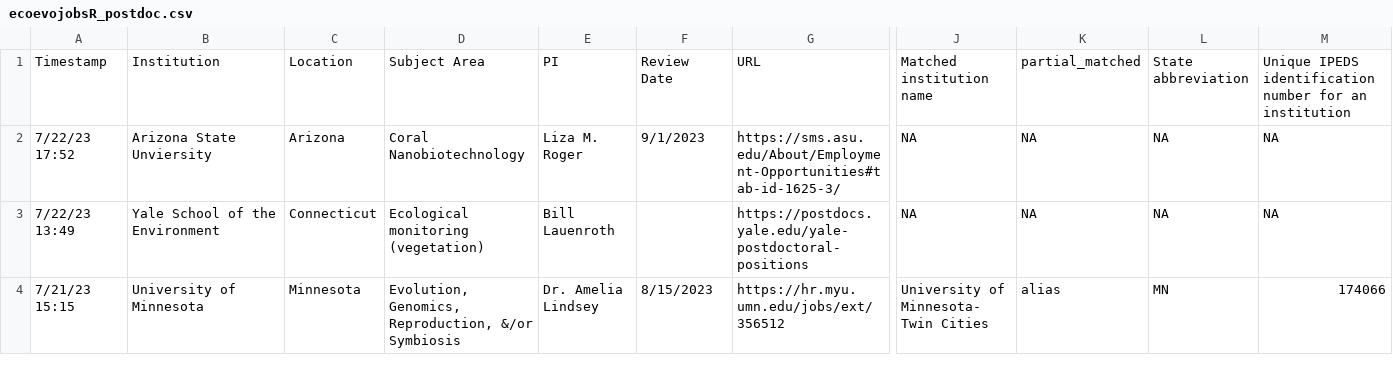
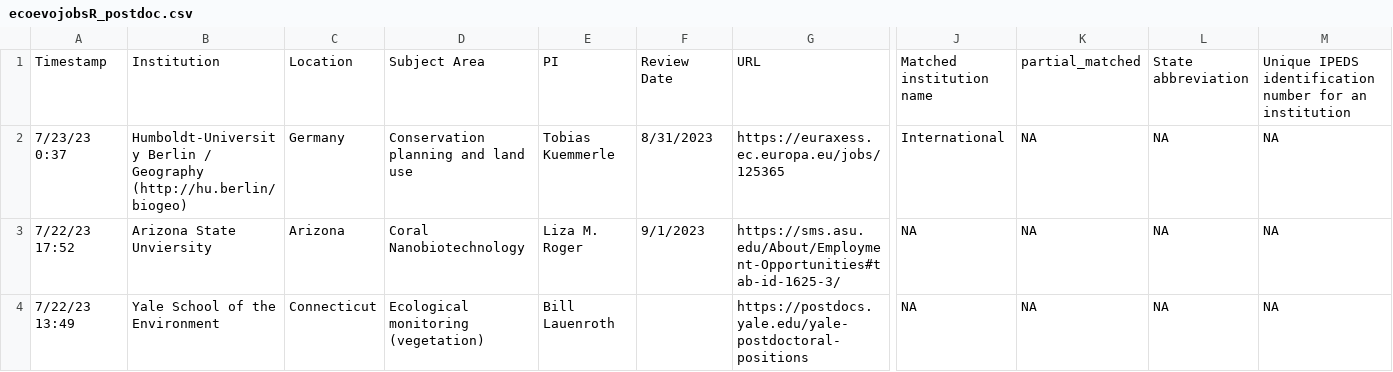
Before and after one commit to eddelbuettel/ecoevojobsR, a CSV file: data-raw/ecoevojobsR_postdoc.csv, drawn as a sheet; only a part is shown, gaps mark what is left out; the shorter side is filled out with more unchanged rows; rows hold the shown columns only; the diff names each change by its address in the sheet, - before the commit and + after, or states it on an @@ line.

```diff
--- a/data-raw/ecoevojobsR_postdoc.csv
+++ b/data-raw/ecoevojobsR_postdoc.csv
+row 2: 7/23/23 0:37 | Humboldt-University Berlin / Geography (http://hu.berlin/biogeo) | Germany | Conservation planning and land use | Tobias Kuemmerle | 8/31/2023 | https://euraxess.ec.europa.eu/jobs/125365 | International | NA | NA | NA
```
Also changed, not shown: 1 other file.
